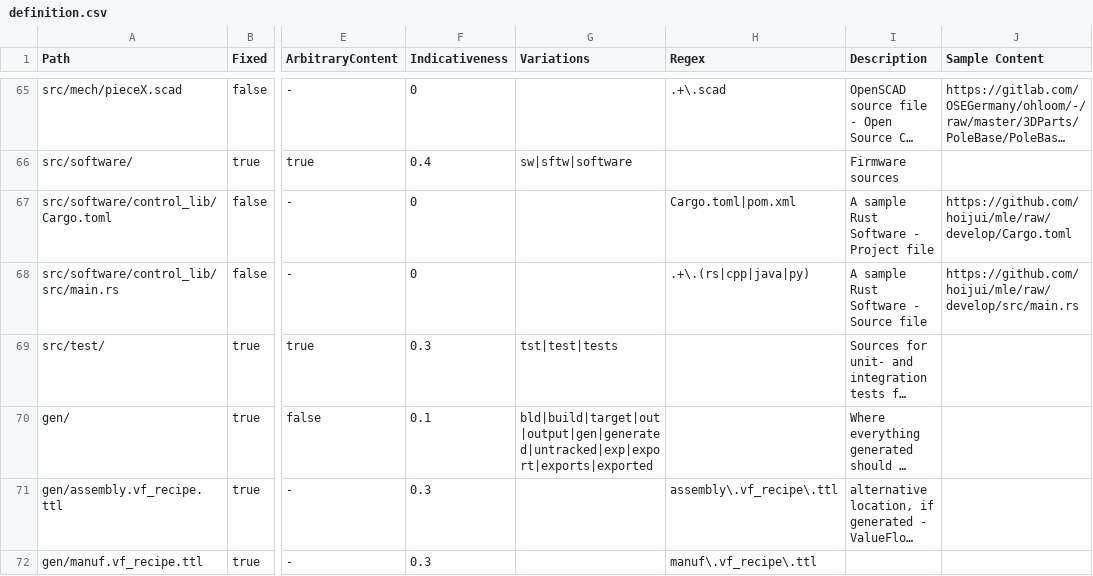
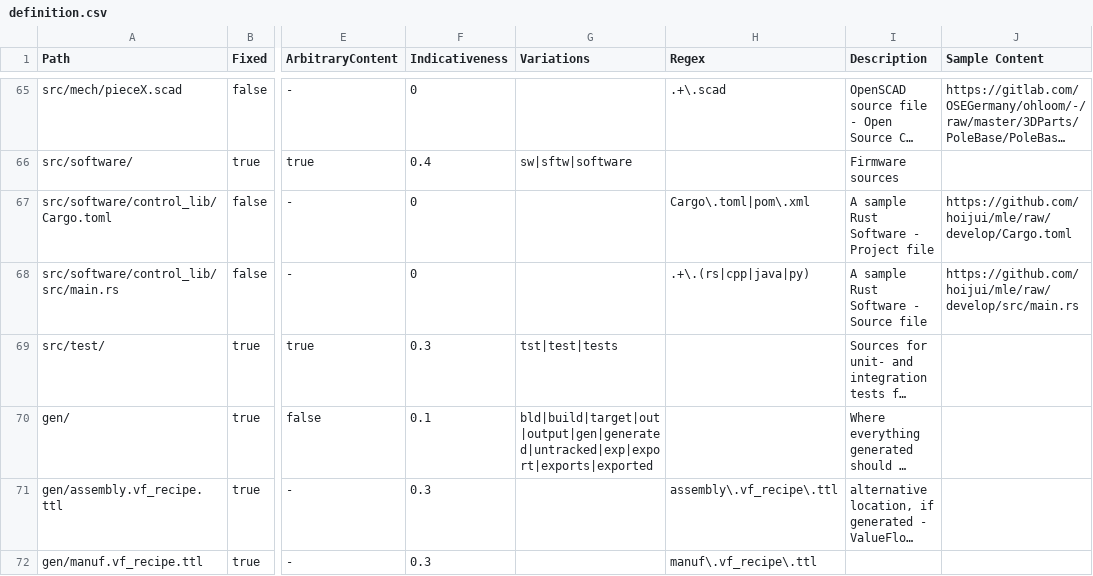
Before and after one commit to hoijui/osh-dir-std, a CSV file: mod/unixish/definition.csv, drawn as a sheet; only a part is shown, gaps mark what is left out; long unchanged cells end in …; the diff names each change by its address in the sheet, - before the commit and + after, or states it on an @@ line.

Commit message:
unixish: Fixes Cargo.toml & pom.xml regex

```diff
--- a/mod/unixish/definition.csv
+++ b/mod/unixish/definition.csv
-H67 (Regex): Cargo.toml|pom.xml
+H67 (Regex): Cargo\.toml|pom\.xml
```
